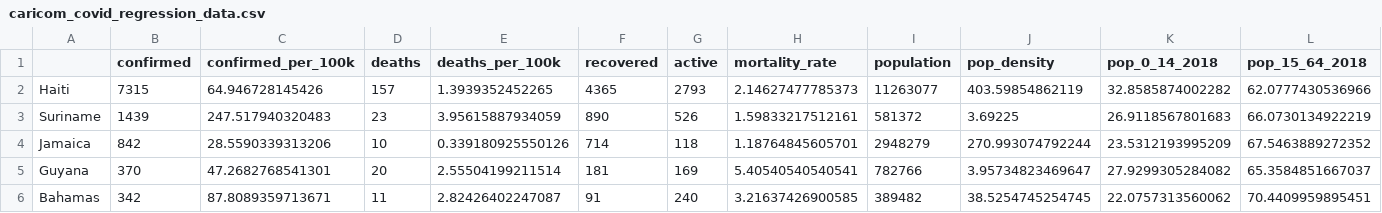
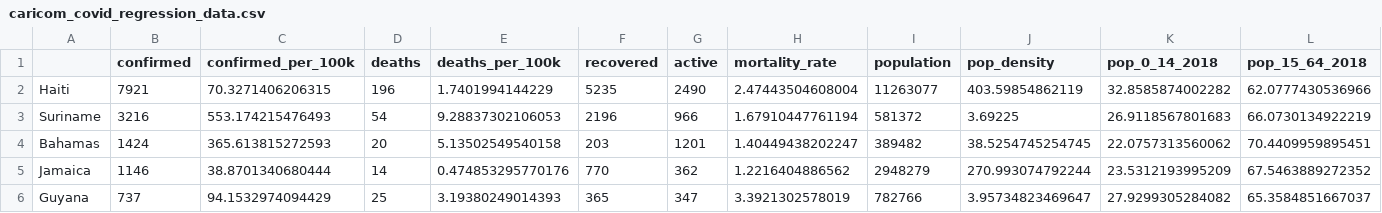
Before and after one commit to yohance-nicholas/Developing-Data-Products, a CSV file: 1. Tidy Data/caricom_covid_regression_data.csv, drawn as a sheet; only a part is shown; removed rows and columns are numbered as before the commit, all else as after; rows hold the shown columns only; the diff covers the shown part only; the diff names each change by its address in the sheet, - before the commit and + after, or states it on an @@ line.

```diff
--- a/1. Tidy Data/caricom_covid_regression_data.csv
+++ b/1. Tidy Data/caricom_covid_regression_data.csv
-B2 (confirmed): 7315
+B2 (confirmed): 7921
-C2 (confirmed_per_100k): 64.946728145426
+C2 (confirmed_per_100k): 70.3271406206315
-D2 (deaths): 157
+D2 (deaths): 196
-E2 (deaths_per_100k): 1.3939352452265
+E2 (deaths_per_100k): 1.7401994144229
-F2 (recovered): 4365
+F2 (recovered): 5235
-G2 (active): 2793
+G2 (active): 2490
-H2 (mortality_rate): 2.14627477785373
+H2 (mortality_rate): 2.47443504608004
-B3 (confirmed): 1439
+B3 (confirmed): 3216
-C3 (confirmed_per_100k): 247.517940320483
+C3 (confirmed_per_100k): 553.174215476493
-D3 (deaths): 23
+D3 (deaths): 54
-E3 (deaths_per_100k): 3.95615887934059
+E3 (deaths_per_100k): 9.28837302106053
-F3 (recovered): 890
+F3 (recovered): 2196
-G3 (active): 526
+G3 (active): 966
-H3 (mortality_rate): 1.59833217512161
+H3 (mortality_rate): 1.67910447761194
+row 4: Bahamas | 1424 | 365.613815272593 | 20 | 5.13502549540158 | 203 | 1201 | 1.40449438202247 | 389482 | 38.5254745254745 | 22.0757313560062 | 70.4409959895451
-B5 (confirmed): 842
+B5 (confirmed): 1146
-C5 (confirmed_per_100k): 28.5590339313206
+C5 (confirmed_per_100k): 38.8701340680444
-D5 (deaths): 10
+D5 (deaths): 14
-E5 (deaths_per_100k): 0.339180925550126
+E5 (deaths_per_100k): 0.474853295770176
-F5 (recovered): 714
+F5 (recovered): 770
-G5 (active): 118
+G5 (active): 362
-H5 (mortality_rate): 1.18764845605701
+H5 (mortality_rate): 1.2216404886562
-B6 (confirmed): 370
+B6 (confirmed): 737
-C6 (confirmed_per_100k): 47.2682768541301
+C6 (confirmed_per_100k): 94.1532974094429
-D6 (deaths): 20
+D6 (deaths): 25
-E6 (deaths_per_100k): 2.55504199211514
+E6 (deaths_per_100k): 3.19380249014393
-F6 (recovered): 181
+F6 (recovered): 365
-G6 (active): 169
+G6 (active): 347
-H6 (mortality_rate): 5.40540540540541
+H6 (mortality_rate): 3.3921302578019
-row 6: Bahamas | 342 | 87.8089359713671 | 11 | 2.82426402247087 | 91 | 240 | 3.21637426900585 | 389482 | 38.5254745254745 | 22.0757313560062 | 70.4409959895451
```
Also changed, not shown: 1 added row, 1 removed row and 30 edited cells elsewhere in this file, 1. Tidy Data/caricom_today.csv, caricom_covid_regression_data.csv, 18 other files.
